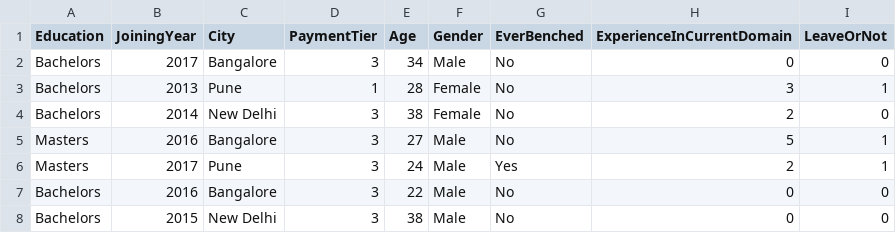
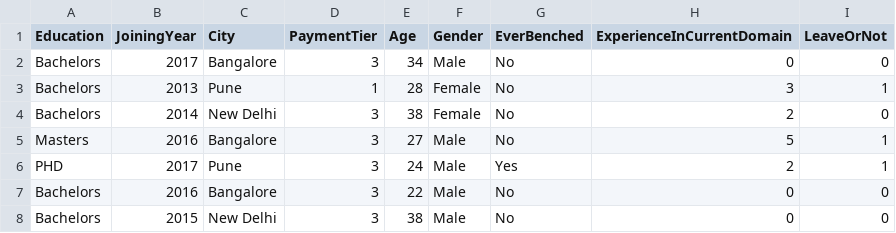
Before and after one commit to shivabalan1712/java_p3, a CSV file: Day11/Employee.csv, drawn as a sheet; only a part is shown.

```diff
--- a/Day11/Employee.csv
+++ b/Day11/Employee.csv
@@ -5,3 +5,3 @@ Bachelors,2014,New Delhi,3,38,Female,No,2,0
 Masters,2016,Bangalore,3,27,Male,No,5,1
-Masters,2017,Pune,3,24,Male,Yes,2,1
+PHD,2017,Pune,3,24,Male,Yes,2,1
 Bachelors,2016,Bangalore,3,22,Male,No,0,0
```
Also changed, not shown: 3 other files.
